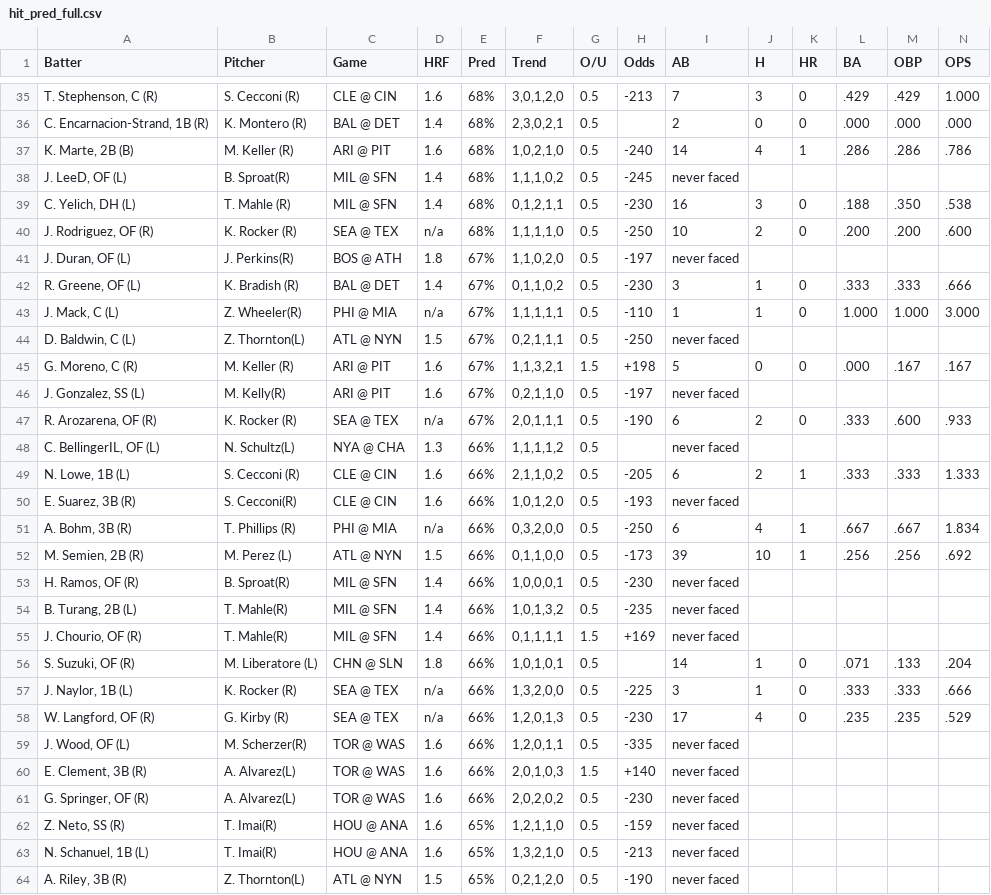
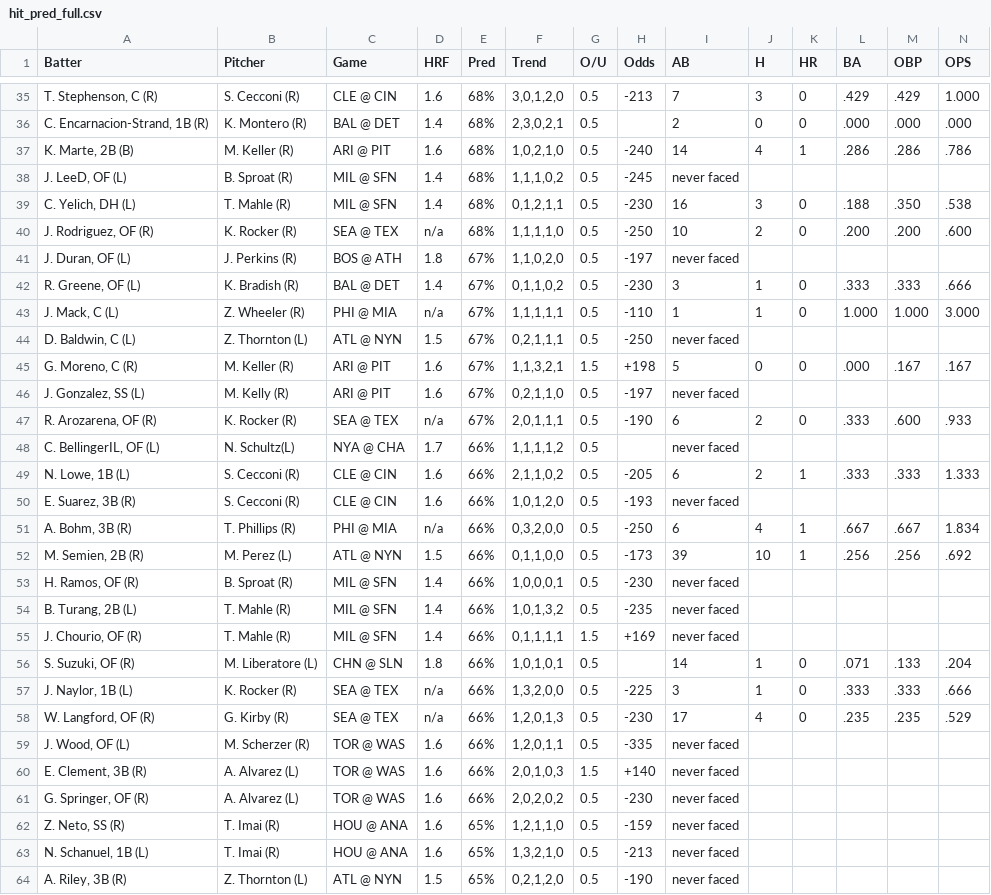
Before and after one commit to lgdsbrand/MLB-Hitters-Hub, a CSV file: backend/hit_pred_full.csv, drawn as a sheet; only a part is shown, gaps mark what is left out; the diff covers the shown part only.

```diff
--- a/backend/hit_pred_full.csv
+++ b/backend/hit_pred_full.csv
@@ -37,20 +37,20 @@ Batter,Pitcher,Game,HRF,Pred,Trend,O/U,Odds,AB,H,HR,BA,OBP,OPS
 "K. Marte, 2B (B)",M. Keller (R),ARI @ PIT,1.6,68%,"1,0,2,1,0",0.5,-240,14,4,1,.286,.286,.786
-"J. LeeD, OF (L)",B. Sproat(R),MIL @ SFN,1.4,68%,"1,1,1,0,2",0.5,-245,never faced,,,,,
+"J. LeeD, OF (L)",B. Sproat (R),MIL @ SFN,1.4,68%,"1,1,1,0,2",0.5,-245,never faced,,,,,
 "C. Yelich, DH (L)",T. Mahle (R),MIL @ SFN,1.4,68%,"0,1,2,1,1",0.5,-230,16,3,0,.188,.350,.538
 "J. Rodriguez, OF (R)",K. Rocker (R),SEA @ TEX,n/a,68%,"1,1,1,1,0",0.5,-250,10,2,0,.200,.200,.600
-"J. Duran, OF (L)",J. Perkins(R),BOS @ ATH,1.8,67%,"1,1,0,2,0",0.5,-197,never faced,,,,,
+"J. Duran, OF (L)",J. Perkins (R),BOS @ ATH,1.8,67%,"1,1,0,2,0",0.5,-197,never faced,,,,,
 "R. Greene, OF (L)",K. Bradish (R),BAL @ DET,1.4,67%,"0,1,1,0,2",0.5,-230,3,1,0,.333,.333,.666
-"J. Mack, C (L)",Z. Wheeler(R),PHI @ MIA,n/a,67%,"1,1,1,1,1",0.5,-110,1,1,0,1.000,1.000,3.000
-"D. Baldwin, C (L)",Z. Thornton(L),ATL @ NYN,1.5,67%,"0,2,1,1,1",0.5,-250,never faced,,,,,
+"J. Mack, C (L)",Z. Wheeler (R),PHI @ MIA,n/a,67%,"1,1,1,1,1",0.5,-110,1,1,0,1.000,1.000,3.000
+"D. Baldwin, C (L)",Z. Thornton (L),ATL @ NYN,1.5,67%,"0,2,1,1,1",0.5,-250,never faced,,,,,
 "G. Moreno, C (R)",M. Keller (R),ARI @ PIT,1.6,67%,"1,1,3,2,1",1.5,+198,5,0,0,.000,.167,.167
-"J. Gonzalez, SS (L)",M. Kelly(R),ARI @ PIT,1.6,67%,"0,2,1,1,0",0.5,-197,never faced,,,,,
+"J. Gonzalez, SS (L)",M. Kelly (R),ARI @ PIT,1.6,67%,"0,2,1,1,0",0.5,-197,never faced,,,,,
 "R. Arozarena, OF (R)",K. Rocker (R),SEA @ TEX,n/a,67%,"2,0,1,1,1",0.5,-190,6,2,0,.333,.600,.933
-"C. BellingerIL, OF (L)",N. Schultz(L),NYA @ CHA,1.3,66%,"1,1,1,1,2",0.5,,never faced,,,,,
+"C. BellingerIL, OF (L)",N. Schultz(L),NYA @ CHA,1.7,66%,"1,1,1,1,2",0.5,,never faced,,,,,
 "N. Lowe, 1B (L)",S. Cecconi (R),CLE @ CIN,1.6,66%,"2,1,1,0,2",0.5,-205,6,2,1,.333,.333,1.333
-"E. Suarez, 3B (R)",S. Cecconi(R),CLE @ CIN,1.6,66%,"1,0,1,2,0",0.5,-193,never faced,,,,,
+"E. Suarez, 3B (R)",S. Cecconi (R),CLE @ CIN,1.6,66%,"1,0,1,2,0",0.5,-193,never faced,,,,,
 "A. Bohm, 3B (R)",T. Phillips (R),PHI @ MIA,n/a,66%,"0,3,2,0,0",0.5,-250,6,4,1,.667,.667,1.834
 "M. Semien, 2B (R)",M. Perez (L),ATL @ NYN,1.5,66%,"0,1,1,0,0",0.5,-173,39,10,1,.256,.256,.692
-"H. Ramos, OF (R)",B. Sproat(R),MIL @ SFN,1.4,66%,"1,0,0,0,1",0.5,-230,never faced,,,,,
-"B. Turang, 2B (L)",T. Mahle(R),MIL @ SFN,1.4,66%,"1,0,1,3,2",0.5,-235,never faced,,,,,
-"J. Chourio, OF (R)",T. Mahle(R),MIL @ SFN,1.4,66%,"0,1,1,1,1",1.5,+169,never faced,,,,,
+"H. Ramos, OF (R)",B. Sproat (R),MIL @ SFN,1.4,66%,"1,0,0,0,1",0.5,-230,never faced,,,,,
+"B. Turang, 2B (L)",T. Mahle (R),MIL @ SFN,1.4,66%,"1,0,1,3,2",0.5,-235,never faced,,,,,
+"J. Chourio, OF (R)",T. Mahle (R),MIL @ SFN,1.4,66%,"0,1,1,1,1",1.5,+169,never faced,,,,,
 "S. Suzuki, OF (R)",M. Liberatore (L),CHN @ SLN,1.8,66%,"1,0,1,0,1",0.5,,14,1,0,.071,.133,.204
@@ -58,7 +58,7 @@ Batter,Pitcher,Game,HRF,Pred,Trend,O/U,Odds,AB,H,HR,BA,OBP,OPS
 "W. Langford, OF (R)",G. Kirby (R),SEA @ TEX,n/a,66%,"1,2,0,1,3",0.5,-230,17,4,0,.235,.235,.529
-"J. Wood, OF (L)",M. Scherzer(R),TOR @ WAS,1.6,66%,"1,2,0,1,1",0.5,-335,never faced,,,,,
-"E. Clement, 3B (R)",A. Alvarez(L),TOR @ WAS,1.6,66%,"2,0,1,0,3",1.5,+140,never faced,,,,,
-"G. Springer, OF (R)",A. Alvarez(L),TOR @ WAS,1.6,66%,"2,0,2,0,2",0.5,-230,never faced,,,,,
-"Z. Neto, SS (R)",T. Imai(R),HOU @ ANA,1.6,65%,"1,2,1,1,0",0.5,-159,never faced,,,,,
-"N. Schanuel, 1B (L)",T. Imai(R),HOU @ ANA,1.6,65%,"1,3,2,1,0",0.5,-213,never faced,,,,,
-"A. Riley, 3B (R)",Z. Thornton(L),ATL @ NYN,1.5,65%,"0,2,1,2,0",0.5,-190,never faced,,,,,
+"J. Wood, OF (L)",M. Scherzer (R),TOR @ WAS,1.6,66%,"1,2,0,1,1",0.5,-335,never faced,,,,,
+"E. Clement, 3B (R)",A. Alvarez (L),TOR @ WAS,1.6,66%,"2,0,1,0,3",1.5,+140,never faced,,,,,
+"G. Springer, OF (R)",A. Alvarez (L),TOR @ WAS,1.6,66%,"2,0,2,0,2",0.5,-230,never faced,,,,,
+"Z. Neto, SS (R)",T. Imai (R),HOU @ ANA,1.6,65%,"1,2,1,1,0",0.5,-159,never faced,,,,,
+"N. Schanuel, 1B (L)",T. Imai (R),HOU @ ANA,1.6,65%,"1,3,2,1,0",0.5,-213,never faced,,,,,
+"A. Riley, 3B (R)",Z. Thornton (L),ATL @ NYN,1.5,65%,"0,2,1,2,0",0.5,-190,never faced,,,,,
```
Also changed, not shown: 79 edited cells elsewhere in this file, backend/bvp_full.csv, backend/hr_pred_full.csv, 3 other files.
